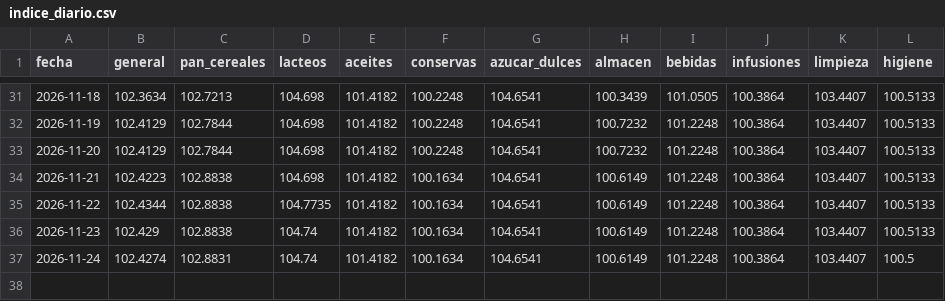
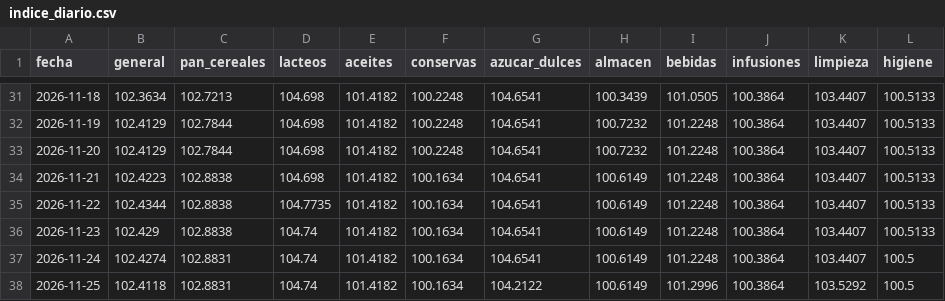
Before and after one commit to enri-escaray/indice-changuito, a CSV file: data/indice_diario.csv, drawn as a sheet; only a part is shown, gaps mark what is left out.

```diff
--- a/data/indice_diario.csv
+++ b/data/indice_diario.csv
@@ -37 +37,2 @@ fecha,general,pan_cereales,lacteos,aceites,conservas,azucar_dulces,almacen,bebid
 2026-11-24,102.4274,102.8831,104.74,101.4182,100.1634,104.6541,100.6149,101.2248,100.3864,103.4407,100.5
+2026-11-25,102.4118,102.8831,104.74,101.4182,100.1634,104.2122,100.6149,101.2996,100.3864,103.5292,100.5
```
Also changed, not shown: data/indice_mensual.csv, docs/datos/precios-hoy.csv, 2 other files.
